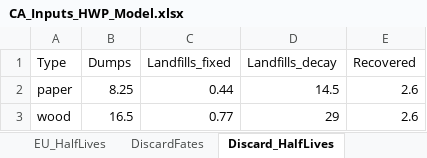
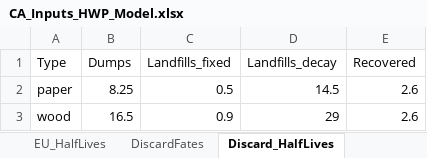
Before and after one commit to jeremygroom/HWP-C-vR, an Excel workbook: HWP Data/ExistingData/CA_Inputs_HWP_Model.xlsx, sheet Discard_HalfLives, drawn as a sheet; values as stored, in another font and other column widths than the file's, no borders; the diff names each change by its address in the sheet, - before the commit and + after, or states it on an @@ line.

```diff
--- a/HWP Data/ExistingData/CA_Inputs_HWP_Model.xlsx (sheet Discard_HalfLives)
+++ b/HWP Data/ExistingData/CA_Inputs_HWP_Model.xlsx (sheet Discard_HalfLives)
-C2 (Landfills_fixed): 0.44
+C2 (Landfills_fixed): 0.5
-C3 (Landfills_fixed): 0.77
+C3 (Landfills_fixed): 0.9
```
Also changed, not shown: sheet DiscardFates, sheet PrimaryProdRatios, sheet TimberProdRatios, sheet EndUseRatios, sheet Harvest_MBF, sheet HWP_MODEL_OPTIONS, 2 more sheets, HWP Data/ExistingData/Oregon_Inputs_HWP_Model.xlsx, HWP Data/ExistingData/WA_Inputs_HWP_Model.xlsx, 32 other files.
